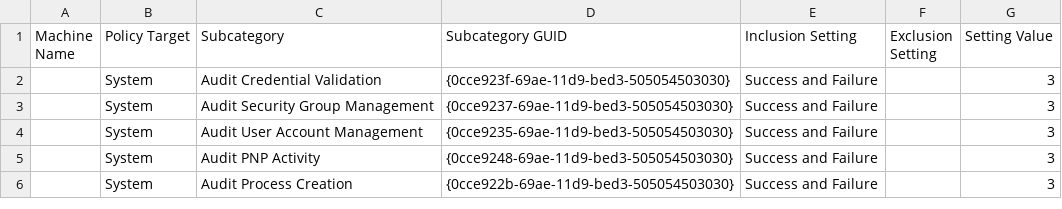
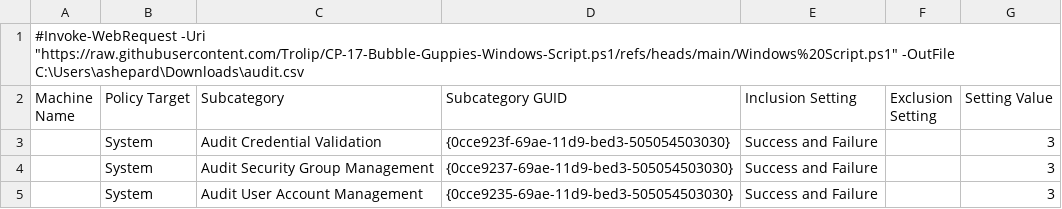
Before and after one commit to Trolip/CP-17-Bubble-Guppies-Windows-Script.ps1, a CSV file: audit.csv, drawn as a sheet; only a part is shown; the shorter side is filled out with more unchanged rows.

Commit message:
Update audit.csv

```diff
--- a/audit.csv
+++ b/audit.csv
@@ -1 +1,2 @@
+#Invoke-WebRequest -Uri "https://raw.githubusercontent.com/Trolip/CP-17-Bubble-Guppies-Windows-Script.ps1/refs/heads/main/Windows%20Script.ps1" -OutFile C:\Users\ashepard\Downloads\audit.csv
 Machine Name,Policy Target,Subcategory,Subcategory GUID,Inclusion Setting,Exclusion Setting,Setting Value
```
